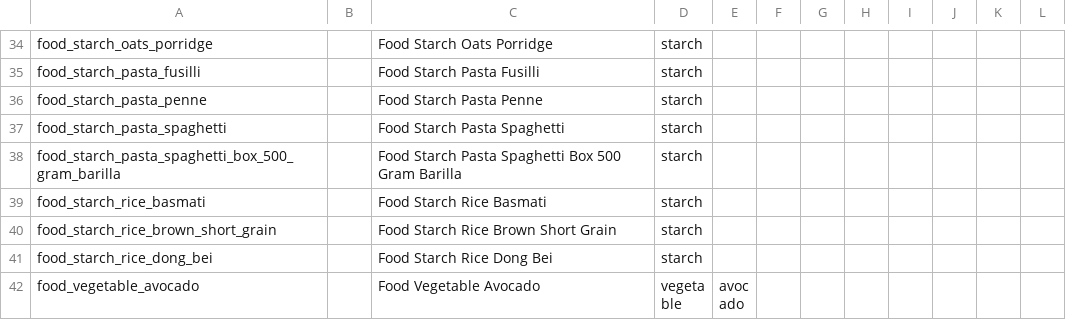
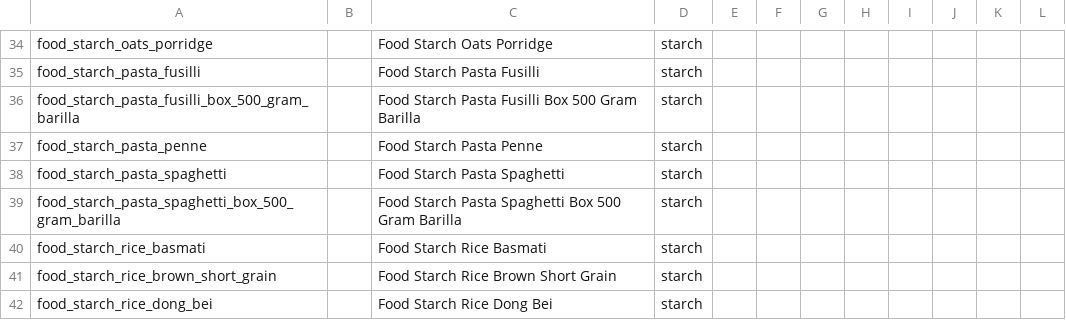
Before and after one commit to oomlout/personal_oomp_household_kitchen_pantry, a CSV file: report/bolt_helper.csv, drawn as a sheet; only a part is shown, gaps mark what is left out; the shorter side is filled out with more unchanged rows.

```diff
--- a/report/bolt_helper.csv
+++ b/report/bolt_helper.csv
@@ -35,2 +35,3 @@ food_starch_oats_porridge,,Food Starch Oats Porridge,starch,,,,,,,,
 food_starch_pasta_fusilli,,Food Starch Pasta Fusilli,starch,,,,,,,,
+food_starch_pasta_fusilli_box_500_gram_barilla,,Food Starch Pasta Fusilli Box 500 Gram Barilla,starch,,,,,,,,
 food_starch_pasta_penne,,Food Starch Pasta Penne,starch,,,,,,,,
```
Also changed, not shown: report/parts_basic.csv, 30 other files.
